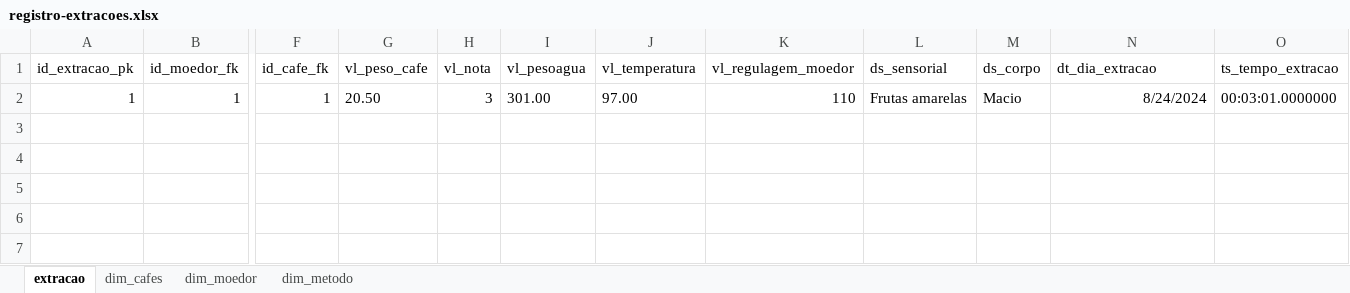
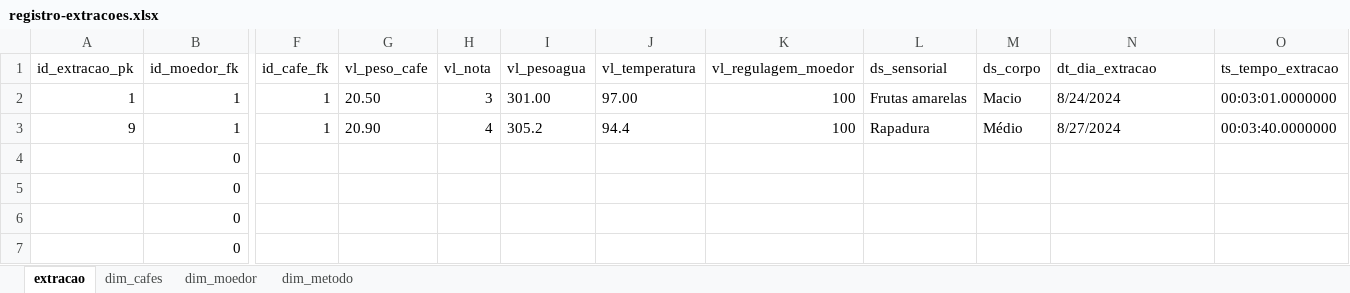
Before and after one commit to Davi-Vago/moer, an Excel workbook: database-archives/registro-extracoes.xlsx, sheet extracao, drawn as a sheet; only a part is shown, gaps mark what is left out; values as stored, in another font and other column widths than the file's, no borders; table styles not drawn; rows hold the shown columns only; the diff names each change by its address in the sheet, - before the commit and + after, or states it on an @@ line.

```diff
--- a/database-archives/registro-extracoes.xlsx (sheet extracao)
+++ b/database-archives/registro-extracoes.xlsx (sheet extracao)
-K2 (vl_regulagem_moedor): 110
+K2 (vl_regulagem_moedor): 100
-N2 alignment: right
+N2 alignment: left
+row 3: 9 | 1 | 1 | 20.90 | 4 | 305.2 | 94.4 | 100 | Rapadura | Médio | 8/27/2024 | 00:03:40.0000000
+row 4:  | 0
+row 5:  | 0
+row 6:  | 0
+row 7:  | 0
```
Also changed, not shown: 3 other files.
